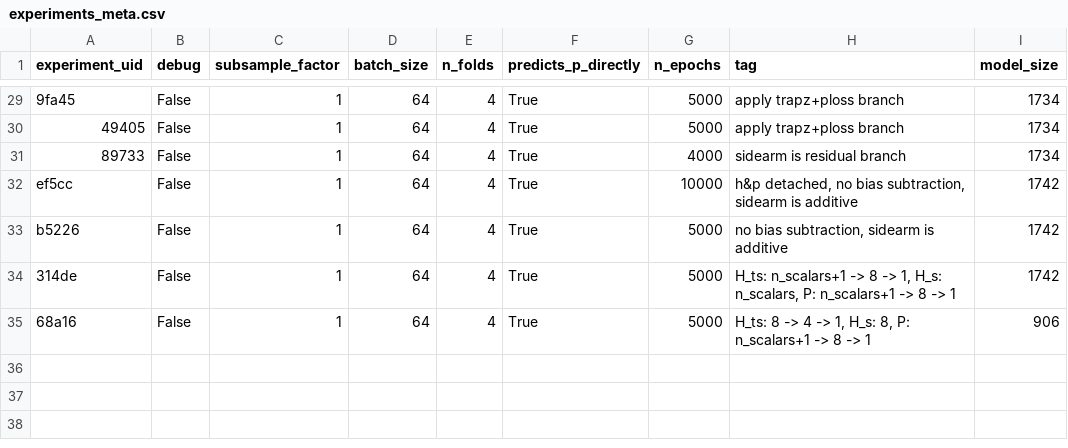
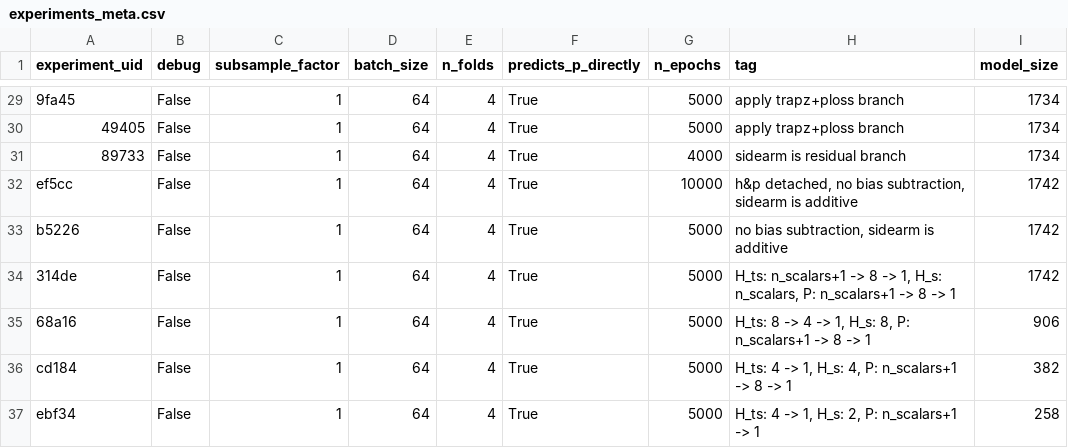
Before and after one commit to upb-lea/hardcore-magnet-challenge, a CSV file: Model/data/output/experiments_meta.csv, drawn as a sheet; only a part is shown, gaps mark what is left out; the diff names each change by its address in the sheet, - before the commit and + after, or states it on an @@ line.

Commit message:
update csv tables

```diff
--- a/Model/data/output/experiments_meta.csv
+++ b/Model/data/output/experiments_meta.csv
+row 36: cd184 | False | 1 | 64 | 4 | True | 5000 | H_ts: 4 -> 1, H_s: 4, P: n_scalars+1 -> 8 -> 1 | 382
+row 37: ebf34 | False | 1 | 64 | 4 | True | 5000 | H_ts: 4 -> 1, H_s: 2, P: n_scalars+1 -> 1 | 258
```
Also changed, not shown: 1 other file.
